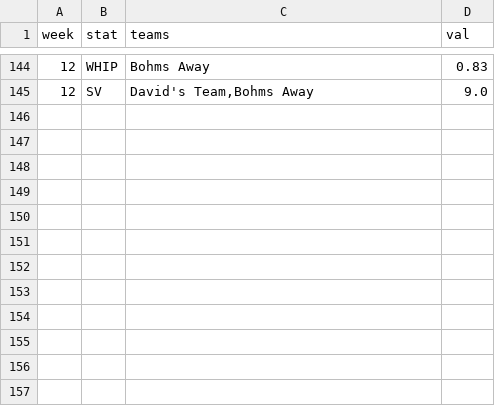
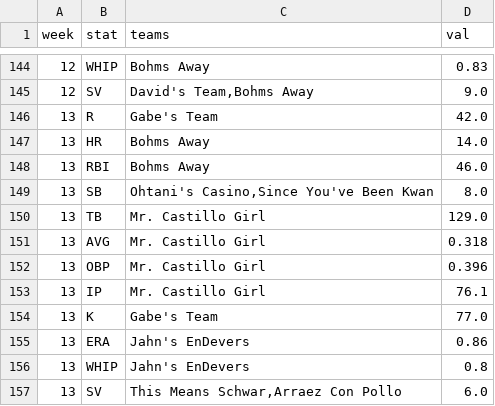
Before and after one commit to maflancer/baseball, a CSV file: public/data/leaders_2024.csv, drawn as a sheet; only a part is shown, gaps mark what is left out; the diff names each change by its address in the sheet, - before the commit and + after, or states it on an @@ line.

```diff
--- a/public/data/leaders_2024.csv
+++ b/public/data/leaders_2024.csv
+row 146: 13 | R | Gabe's Team | 42.0
+row 147: 13 | HR | Bohms Away | 14.0
+row 148: 13 | RBI | Bohms Away | 46.0
+row 149: 13 | SB | Ohtani's Casino,Since You've Been Kwan | 8.0
+row 150: 13 | TB | Mr. Castillo Girl | 129.0
+row 151: 13 | AVG | Mr. Castillo Girl | 0.318
+row 152: 13 | OBP | Mr. Castillo Girl | 0.396
+row 153: 13 | IP | Mr. Castillo Girl | 76.1
+row 154: 13 | K | Gabe's Team | 77.0
+row 155: 13 | ERA | Jahn's EnDevers | 0.86
+row 156: 13 | WHIP | Jahn's EnDevers | 0.8
+row 157: 13 | SV | This Means Schwar,Arraez Con Pollo | 6.0
```
Also changed, not shown: public/data/standings_2024.csv, public/data/stats_2024.csv.
